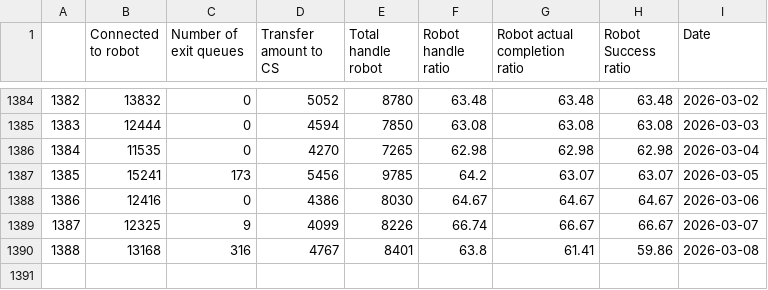
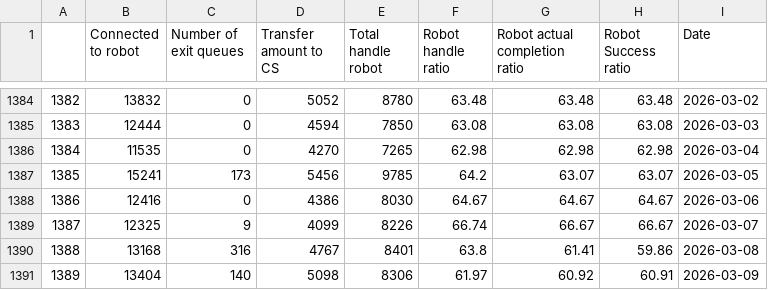
Before and after one commit to keisezrggx/ai_dashboard, a CSV file: dataset_kula/success_ratio.csv, drawn as a sheet; only a part is shown, gaps mark what is left out.

Commit message:
update on dataset

```diff
--- a/dataset_kula/success_ratio.csv
+++ b/dataset_kula/success_ratio.csv
@@ -1390 +1390,2 @@
 1388,13168,316,4767,8401,63.8,61.41,59.86,2026-03-08
+1389,13404,140,5098,8306,61.97,60.92,60.91,2026-03-09
```
Also changed, not shown: 6 other files.
